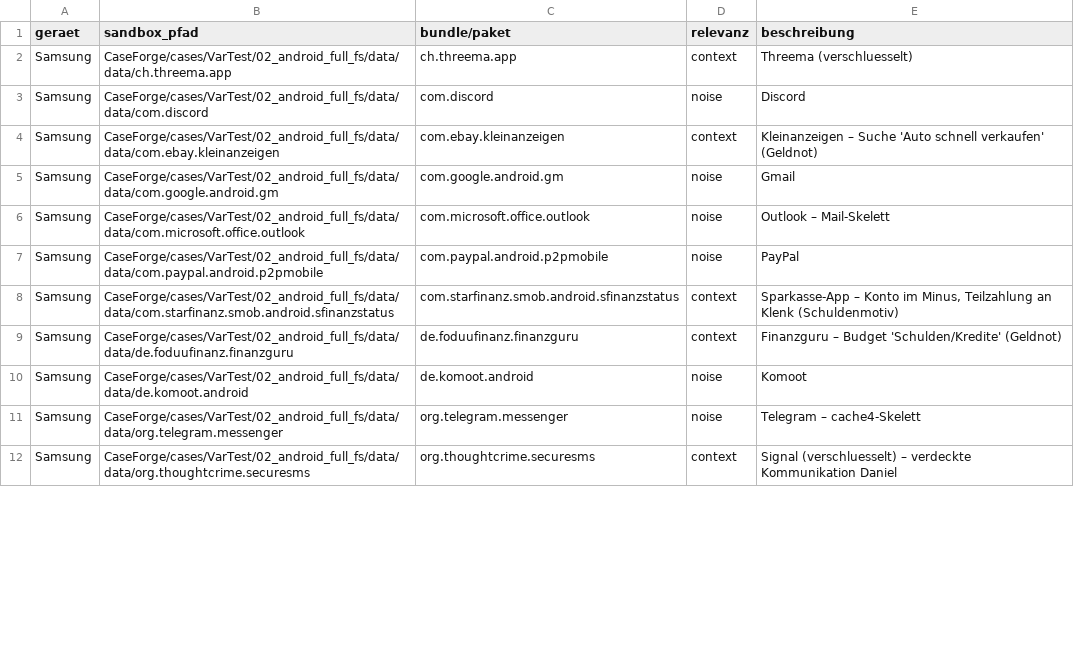
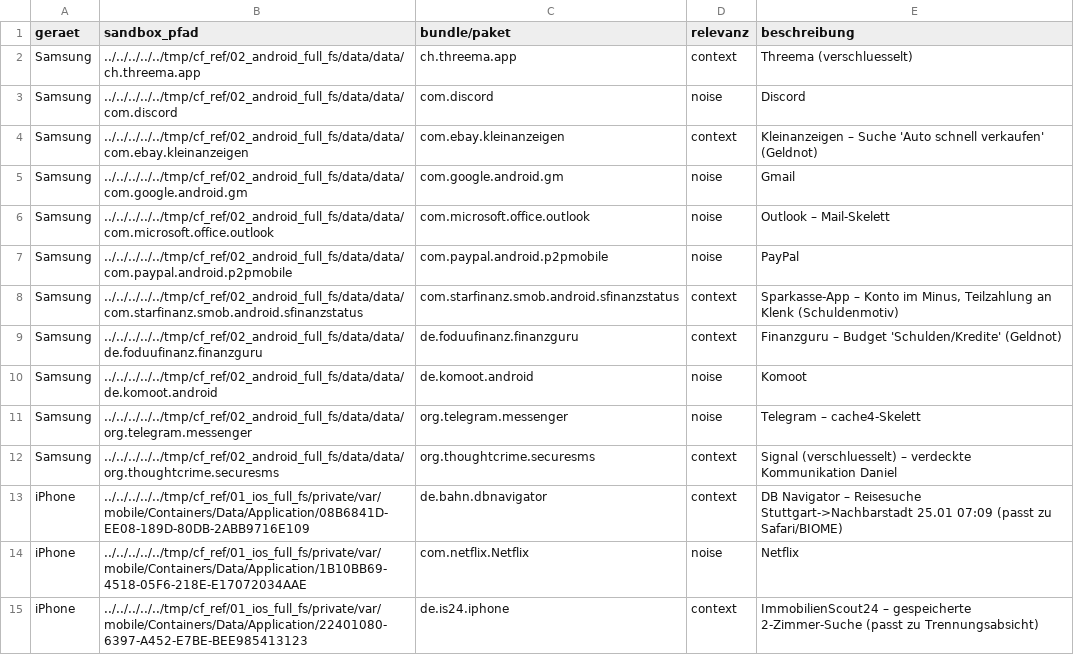
Before and after one commit to mb4n6/CaseForge, a CSV file: Operation_Waldweg/06_master/App_Skeletons_Manifest.csv, drawn as a sheet; only a part is shown; the diff covers the shown part only.

```diff
--- a/Operation_Waldweg/06_master/App_Skeletons_Manifest.csv
+++ b/Operation_Waldweg/06_master/App_Skeletons_Manifest.csv
@@ -1,12 +1,15 @@
 geraet,sandbox_pfad,bundle/paket,relevanz,beschreibung
-Samsung,CaseForge/cases/VarTest/02_android_full_fs/data/data/ch.threema.app,ch.threema.app,context,Threema (verschluesselt)
-Samsung,CaseForge/cases/VarTest/02_android_full_fs/data/data/com.discord,com.discord,noise,Discord
-Samsung,CaseForge/cases/VarTest/02_android_full_fs/data/data/com.ebay.kleinanzeigen,com.ebay.kleinanzeigen,context,Kleinanzeigen – Suche 'Auto schnell verkaufen' (Geldnot)
-Samsung,CaseForge/cases/VarTest/02_android_full_fs/data/data/com.google.android.gm,com.google.android.gm,noise,Gmail
-Samsung,CaseForge/cases/VarTest/02_android_full_fs/data/data/com.microsoft.office.outlook,com.microsoft.office.outlook,noise,Outlook – Mail-Skelett
-Samsung,CaseForge/cases/VarTest/02_android_full_fs/data/data/com.paypal.android.p2pmobile,com.paypal.android.p2pmobile,noise,PayPal
-Samsung,CaseForge/cases/VarTest/02_android_full_fs/data/data/com.starfinanz.smob.android.sfinanzstatus,com.starfinanz.smob.android.sfinanzstatus,context,"Sparkasse-App – Konto im Minus, Teilzahlung an Klenk (Schuldenmotiv)"
-Samsung,CaseForge/cases/VarTest/02_android_full_fs/data/data/de.foduufinanz.finanzguru,de.foduufinanz.finanzguru,context,Finanzguru – Budget 'Schulden/Kredite' (Geldnot)
-Samsung,CaseForge/cases/VarTest/02_android_full_fs/data/data/de.komoot.android,de.komoot.android,noise,Komoot
-Samsung,CaseForge/cases/VarTest/02_android_full_fs/data/data/org.telegram.messenger,org.telegram.messenger,noise,Telegram – cache4-Skelett
-Samsung,CaseForge/cases/VarTest/02_android_full_fs/data/data/org.thoughtcrime.securesms,org.thoughtcrime.securesms,context,Signal (verschluesselt) – verdeckte Kommunikation Daniel
+Samsung,../../../../../tmp/cf_ref/02_android_full_fs/data/data/ch.threema.app,ch.threema.app,context,Threema (verschluesselt)
+Samsung,../../../../../tmp/cf_ref/02_android_full_fs/data/data/com.discord,com.discord,noise,Discord
+Samsung,../../../../../tmp/cf_ref/02_android_full_fs/data/data/com.ebay.kleinanzeigen,com.ebay.kleinanzeigen,context,Kleinanzeigen – Suche 'Auto schnell verkaufen' (Geldnot)
+Samsung,../../../../../tmp/cf_ref/02_android_full_fs/data/data/com.google.android.gm,com.google.android.gm,noise,Gmail
+Samsung,../../../../../tmp/cf_ref/02_android_full_fs/data/data/com.microsoft.office.outlook,com.microsoft.office.outlook,noise,Outlook – Mail-Skelett
+Samsung,../../../../../tmp/cf_ref/02_android_full_fs/data/data/com.paypal.android.p2pmobile,com.paypal.android.p2pmobile,noise,PayPal
+Samsung,../../../../../tmp/cf_ref/02_android_full_fs/data/data/com.starfinanz.smob.android.sfinanzstatus,com.starfinanz.smob.android.sfinanzstatus,context,"Sparkasse-App – Konto im Minus, Teilzahlung an Klenk (Schuldenmotiv)"
+Samsung,../../../../../tmp/cf_ref/02_android_full_fs/data/data/de.foduufinanz.finanzguru,de.foduufinanz.finanzguru,context,Finanzguru – Budget 'Schulden/Kredite' (Geldnot)
+Samsung,../../../../../tmp/cf_ref/02_android_full_fs/data/data/de.komoot.android,de.komoot.android,noise,Komoot
+Samsung,../../../../../tmp/cf_ref/02_android_full_fs/data/data/org.telegram.messenger,org.telegram.messenger,noise,Telegram – cache4-Skelett
+Samsung,../../../../../tmp/cf_ref/02_android_full_fs/data/data/org.thoughtcrime.securesms,org.thoughtcrime.securesms,context,Signal (verschluesselt) – verdeckte Kommunikation Daniel
+iPhone,../../../../../tmp/cf_ref/01_ios_full_fs/private/var/mobile/Containers/Data/Application/08B6841D-EE08-189D-80DB-2ABB9716E109,de.bahn.dbnavigator,context,DB Navigator – Reisesuche Stuttgart->Nachbarstadt 25.01 07:09 (passt zu Safari/BIOME)
+iPhone,../../../../../tmp/cf_ref/01_ios_full_fs/private/var/mobile/Containers/Data/Application/1B10BB69-4518-05F6-218E-E17072034AAE,com.netflix.Netflix,noise,Netflix
+iPhone,../../../../../tmp/cf_ref/01_ios_full_fs/private/var/mobile/Containers/Data/Application/22401080-6397-A452-E7BE-BEE985413123,de.is24.iphone,context,ImmobilienScout24 – gespeicherte 2-Zimmer-Suche (passt zu Trennungsabsicht)
```
Also changed, not shown: 2 added rows, 5 removed rows and 8 edited cells elsewhere in this file, Operation_Waldweg/06_master/Windows_Artefakte_Manifest.csv, 11 other files.
